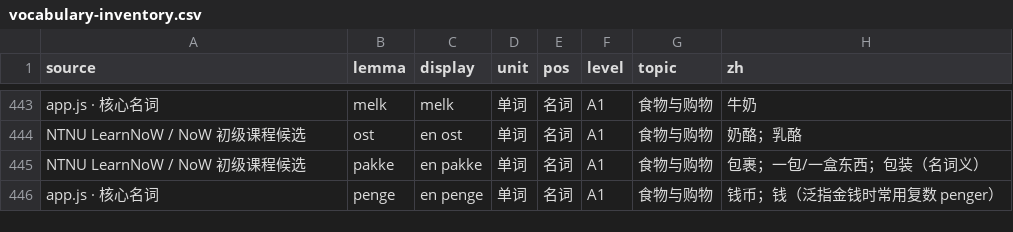
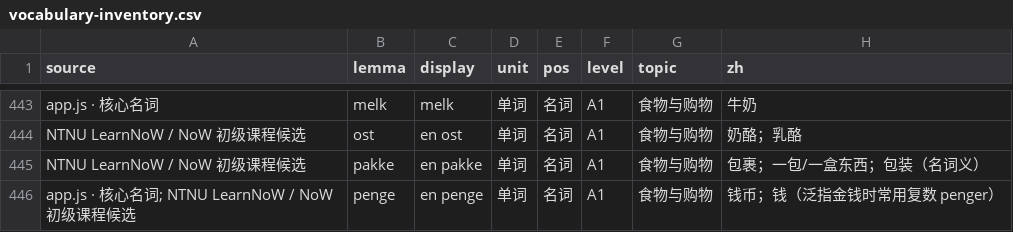
Before and after one commit to chengw1121/NorweigenLearn, a CSV file: vocabulary-inventory.csv, drawn as a sheet; only a part is shown, gaps mark what is left out; the diff covers the shown part only; the diff names each change by its address in the sheet, - before the commit and + after, or states it on an @@ line.

Commit message:
Deduplicate A1-A2 vocabulary headwords

```diff
--- a/vocabulary-inventory.csv
+++ b/vocabulary-inventory.csv
-A446 (source): app.js · 核心名词
+A446 (source): app.js · 核心名词; NTNU LearnNoW / NoW 初级课程候选
```
Also changed, not shown: 1 added row, 2 removed rows and 11 edited cells elsewhere in this file, vocabulary-1400-review.csv, vocabulary-candidate-pool.csv, 7 other files.
